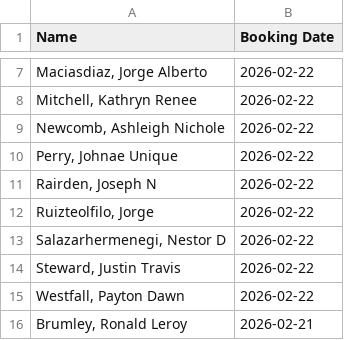
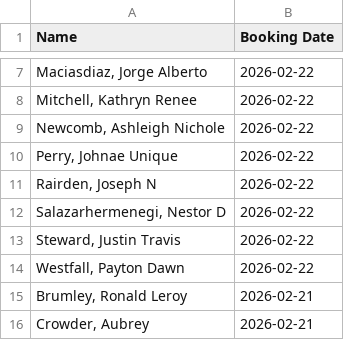
Before and after one commit to NguyenDa18/Portland-Jail-Data-Crawler, a CSV file: csvs/inmate_bookings.csv, drawn as a sheet; only a part is shown, gaps mark what is left out; the shorter side is filled out with more unchanged rows.

```diff
--- a/csvs/inmate_bookings.csv
+++ b/csvs/inmate_bookings.csv
@@ -11,3 +11,2 @@ Name,Booking Date
 "Rairden, Joseph N",2026-02-22
-"Ruizteolfilo, Jorge ",2026-02-22
 "Salazarhermenegi, Nestor D",2026-02-22
```
Also changed, not shown: csvs/inmate_charges.csv, csvs/inmate_details.csv.
